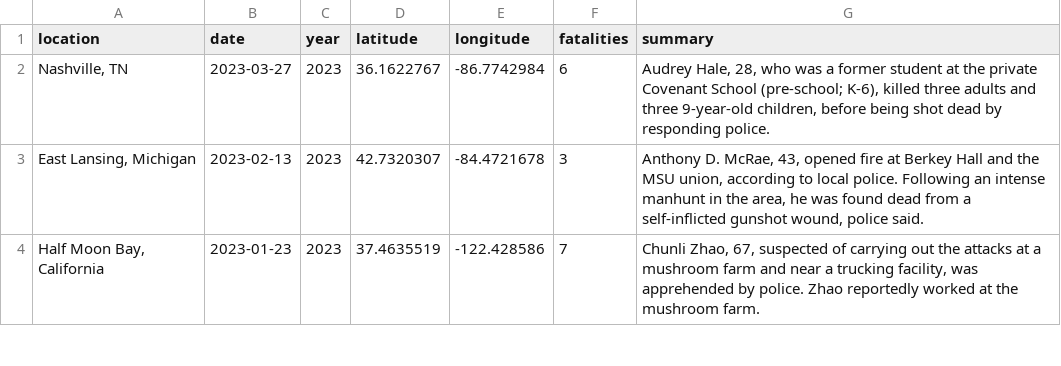
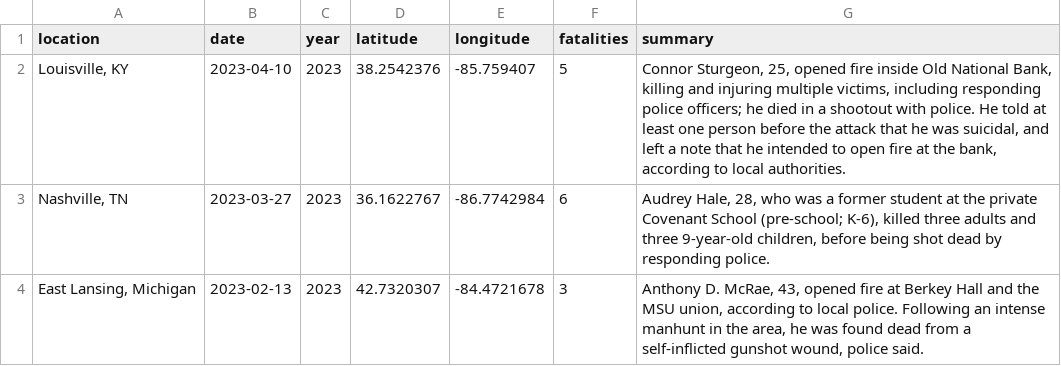
Before and after one commit to sandra-jurela/my-personal-Quarto-blog, a CSV file: posts/shiny-mass-shootings/data/mass_shootings_shiny.csv, drawn as a sheet; only a part is shown; the shorter side is filled out with more unchanged rows; the diff names each change by its address in the sheet, - before the commit and + after, or states it on an @@ line.

```diff
--- a/posts/shiny-mass-shootings/data/mass_shootings_shiny.csv
+++ b/posts/shiny-mass-shootings/data/mass_shootings_shiny.csv
+row 2: Louisville, KY | 2023-04-10 | 2023 | 38.2542376 | -85.759407 | 5 | Connor Sturgeon, 25, opened fire inside Old National Bank, killing and injuring multiple victims, including responding police officers; he died in a shootout with police. He told at least one person before the attack that he was suicidal, and left a note that he intended to open fire at the bank, according to local authorities.
```
Also changed, not shown: posts/shiny-mass-shootings/data/mass_shootings_usa_1982-2023.csv, 18 other files.
